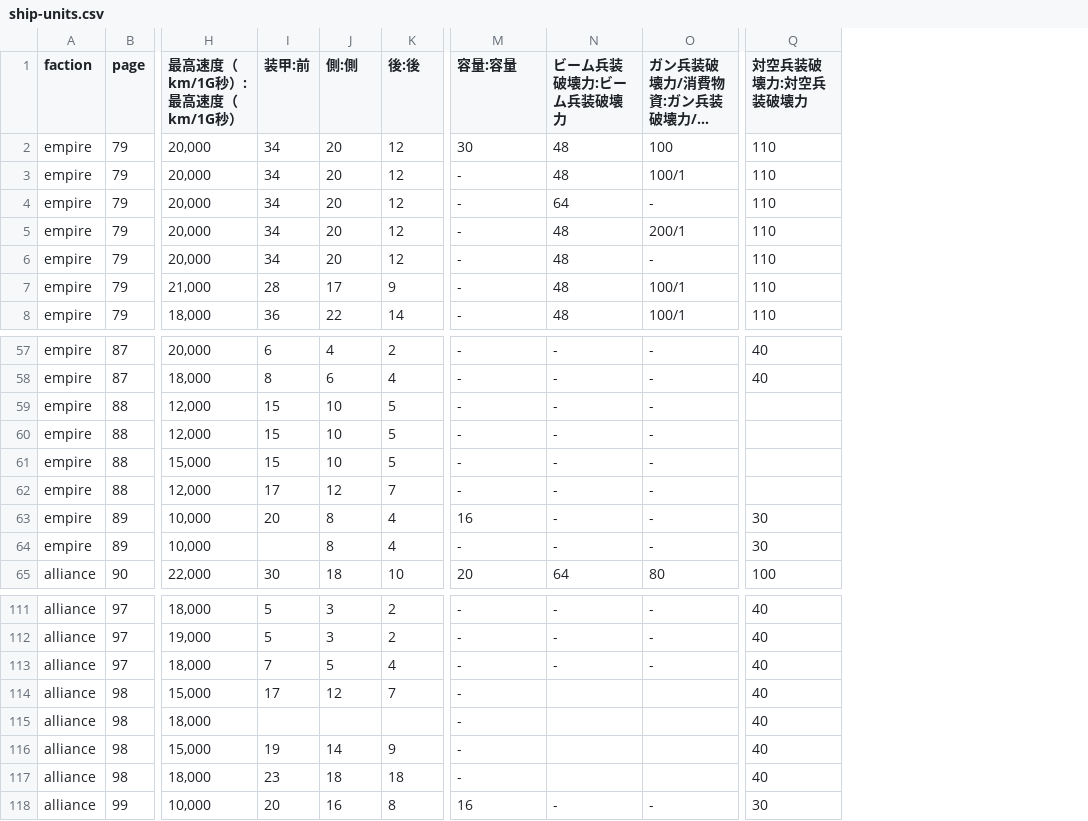
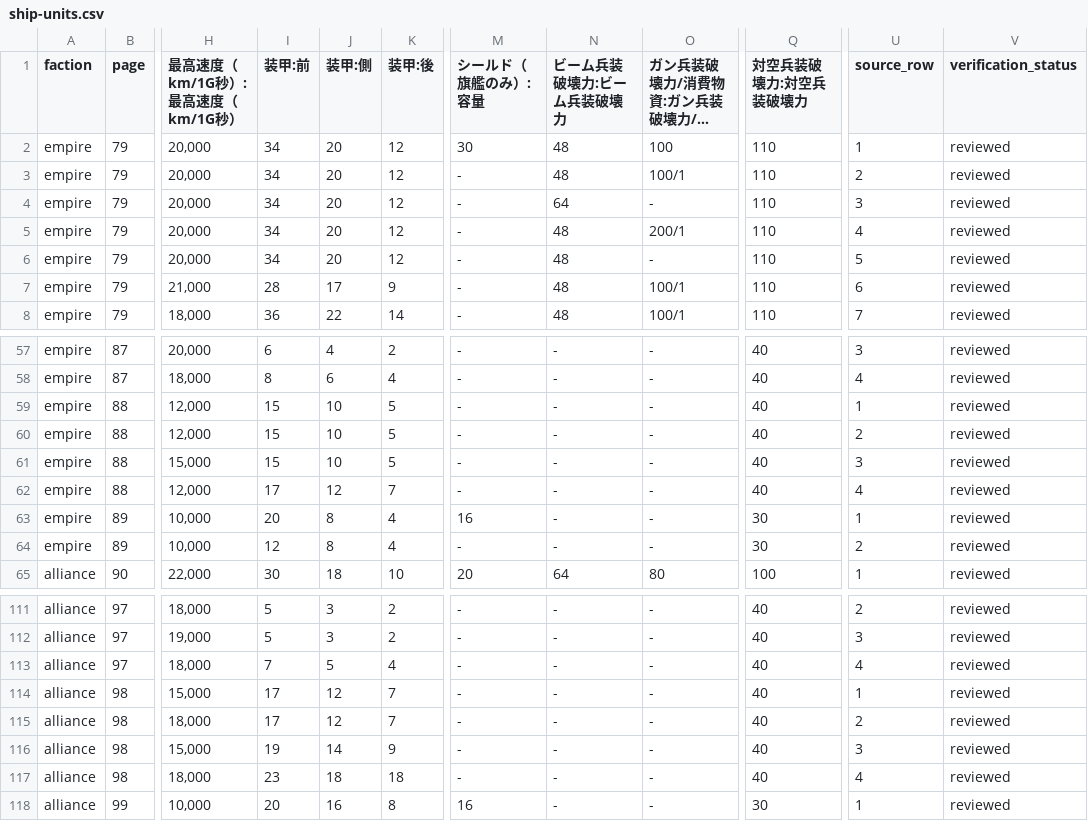
Before and after one commit to peppone-choi/logh7, a CSV file: docs/manual/data/ship-units.csv, drawn as a sheet; only a part is shown, gaps mark what is left out; long unchanged cells end in …; the diff names each change by its address in the sheet, - before the commit and + after, or states it on an @@ line.

```diff
--- a/docs/manual/data/ship-units.csv
+++ b/docs/manual/data/ship-units.csv
+column U (source_row), rows 2-8: 1 | 2 | 3 | 4 | 5 | 6 | 7; rows 57-65: 3 | 4 | 1 | 2 | 3 | 4 | 1 | 2 | 1; rows 111-118: 2 | 3 | 4 | 1 | 2 | 3 | 4 | 1
+column V (verification_status), rows 2-8: all reviewed; rows 57-65: all reviewed; rows 111-118: all reviewed
-J1: 側:側
+J1: 装甲:側
-K1: 後:後
+K1: 装甲:後
-M1: 容量:容量
+M1: シールド（旗艦のみ）:容量
-Q59:Q62 (対空兵装破壊力:対空兵装破壊力): (empty)
+Q59:Q62 (対空兵装破壊力:対空兵装破壊力): 40
-I64 (装甲:前): (empty)
+I64 (装甲:前): 12
-N114:N117 (ビーム兵装破壊力:ビーム兵装破壊力): (empty)
+N114:N117 (ビーム兵装破壊力:ビーム兵装破壊力): -
-O114:O117 (ガン兵装破壊力/消費物資:ガン兵装破壊力/消費物資): (empty)
+O114:O117 (ガン兵装破壊力/消費物資:ガン兵装破壊力/消費物資): -
-I115 (装甲:前): (empty)
+I115 (装甲:前): 17
-J115 (装甲:側): (empty)
+J115 (装甲:側): 12
-K115 (装甲:後): (empty)
+K115 (装甲:後): 7
```
Also changed, not shown: docs/manual/data/initial-card-holders.csv, docs/manual/data/org-posts.csv, 8 other files.
